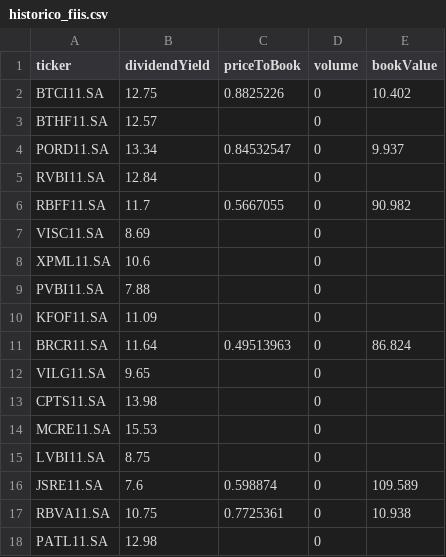
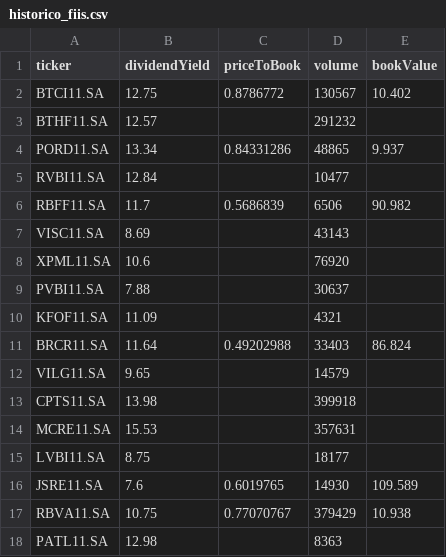
Before and after one commit to omanmoura/stocks-valuation, a CSV file: data/raw/historico_fiis.csv, drawn as a sheet.

```diff
--- a/data/raw/historico_fiis.csv
+++ b/data/raw/historico_fiis.csv
@@ -1,18 +1,18 @@
 ticker,dividendYield,priceToBook,volume,bookValue
-BTCI11.SA,12.75,0.8825226,0,10.402
-BTHF11.SA,12.57,,0,
-PORD11.SA,13.34,0.84532547,0,9.937
-RVBI11.SA,12.84,,0,
-RBFF11.SA,11.7,0.5667055,0,90.982
-VISC11.SA,8.69,,0,
-XPML11.SA,10.6,,0,
-PVBI11.SA,7.88,,0,
-KFOF11.SA,11.09,,0,
-BRCR11.SA,11.64,0.49513963,0,86.824
-VILG11.SA,9.65,,0,
-CPTS11.SA,13.98,,0,
-MCRE11.SA,15.53,,0,
-LVBI11.SA,8.75,,0,
-JSRE11.SA,7.6,0.598874,0,109.589
-RBVA11.SA,10.75,0.7725361,0,10.938
-PATL11.SA,12.98,,0,
+BTCI11.SA,12.75,0.8786772,130567,10.402
+BTHF11.SA,12.57,,291232,
+PORD11.SA,13.34,0.84331286,48865,9.937
+RVBI11.SA,12.84,,10477,
+RBFF11.SA,11.7,0.5686839,6506,90.982
+VISC11.SA,8.69,,43143,
+XPML11.SA,10.6,,76920,
+PVBI11.SA,7.88,,30637,
+KFOF11.SA,11.09,,4321,
+BRCR11.SA,11.64,0.49202988,33403,86.824
+VILG11.SA,9.65,,14579,
+CPTS11.SA,13.98,,399918,
+MCRE11.SA,15.53,,357631,
+LVBI11.SA,8.75,,18177,
+JSRE11.SA,7.6,0.6019765,14930,109.589
+RBVA11.SA,10.75,0.77070767,379429,10.938
+PATL11.SA,12.98,,8363,
```
Also changed, not shown: data/raw/historico_acoes.csv, 5 other files.
